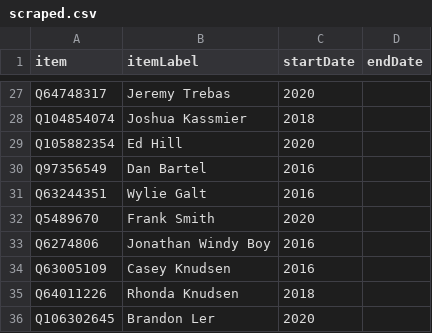
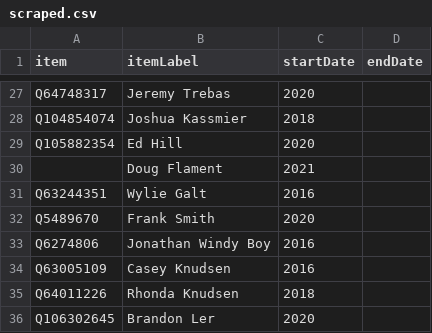
Before and after one commit to every-politician-scrapers/us-cabinet, a CSV file: sources/MT-reps-current/scraped.csv, drawn as a sheet; only a part is shown, gaps mark what is left out; removed rows and columns are numbered as before the commit, all else as after; the diff names each change by its address in the sheet, - before the commit and + after, or states it on an @@ line.

```diff
--- a/sources/MT-reps-current/scraped.csv
+++ b/sources/MT-reps-current/scraped.csv
-row 30: Q97356549 | Dan Bartel | 2016
+row 30:  | Doug Flament | 2021
```
Also changed, not shown: sources/MT-reps-current/diff.csv, sources/MT-reps-current/wikidata.csv.
